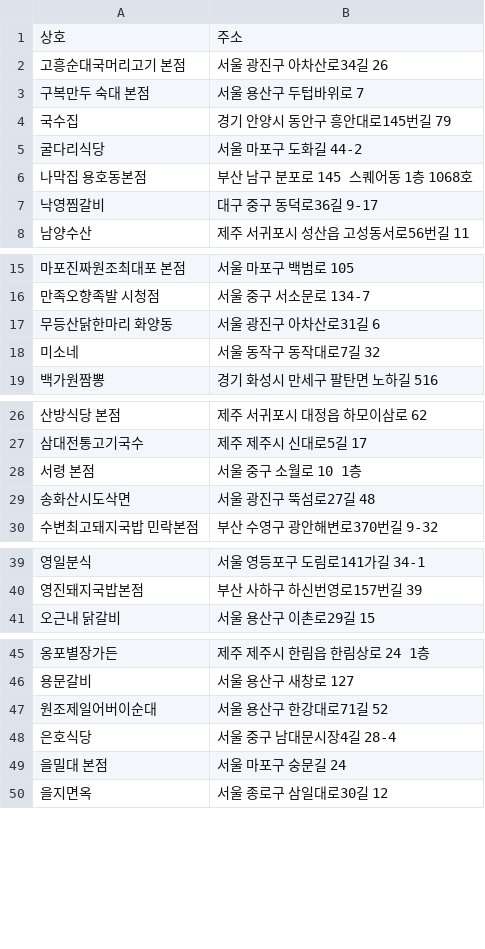
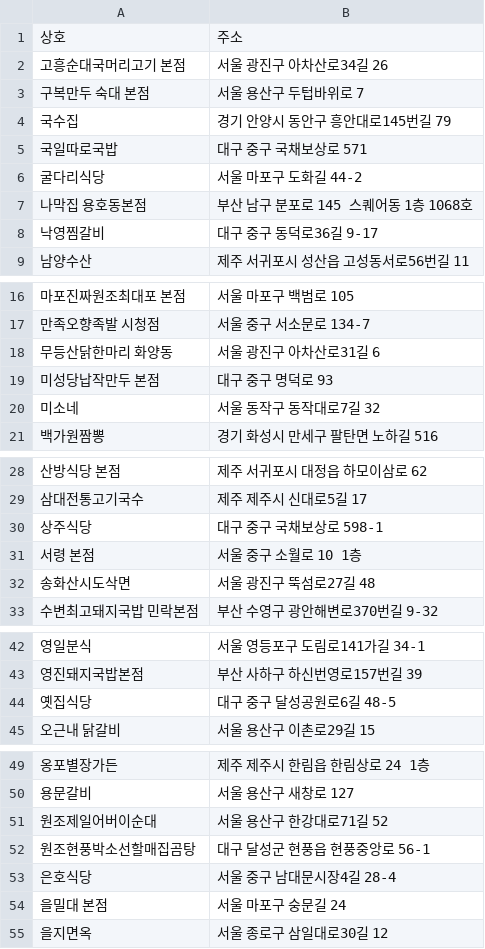
Before and after one commit to minsu8611-art/goseulraeng, a CSV file: map.csv, drawn as a sheet; only a part is shown, gaps mark what is left out; the diff names each change by its address in the sheet, - before the commit and + after, or states it on an @@ line.

```diff
--- a/map.csv
+++ b/map.csv
+row 5: 국일따로국밥 | 대구 중구 국채보상로 571
+row 19: 미성당납작만두 본점 | 대구 중구 명덕로 93
+row 30: 상주식당 | 대구 중구 국채보상로 598-1
+row 44: 옛집식당 | 대구 중구 달성공원로6길 48-5
+row 52: 원조현풍박소선할매집곰탕 | 대구 달성군 현풍읍 현풍중앙로 56-1
```
Also changed, not shown: 7 other files.
